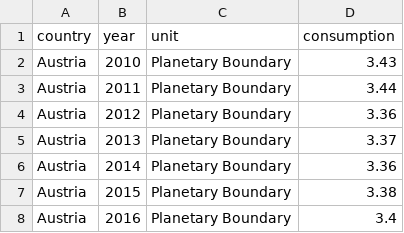
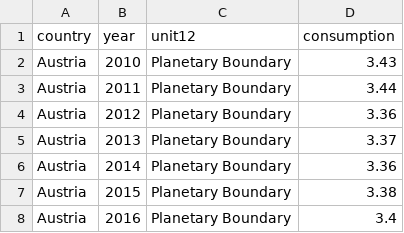
Before and after one commit to mozartfish/DH2321-Final-Project, a CSV file: data/sdg_12.csv, drawn as a sheet; only a part is shown.

```diff
--- a/data/sdg_12.csv
+++ b/data/sdg_12.csv
@@ -1,2 +1,2 @@
-country,year,unit,consumption
+country,year,unit12,consumption
 Austria,2010,Planetary Boundary,3.43
```
Also changed, not shown: data/sdg_11.csv, data/sdg_16.csv, 6 other files.
